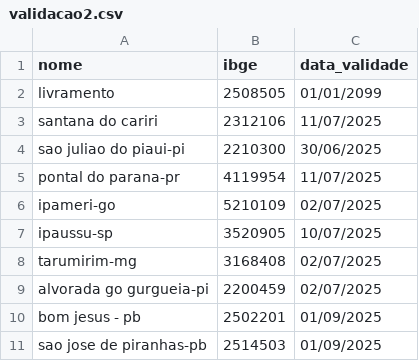
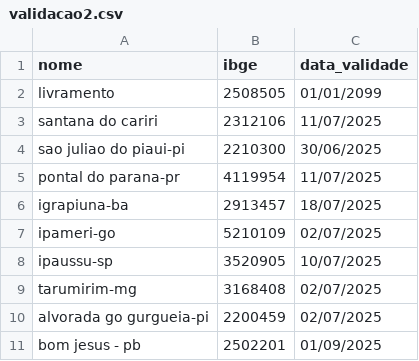
Before and after one commit to mcafao/validacao, a CSV file: validacao2.csv, drawn as a sheet; only a part is shown; the shorter side is filled out with more unchanged rows; the diff names each change by its address in the sheet, - before the commit and + after, or states it on an @@ line.

Commit message:
Update validacao2.csv

```diff
--- a/validacao2.csv
+++ b/validacao2.csv
+row 6: igrapiuna-ba | 2913457 | 18/07/2025
```
